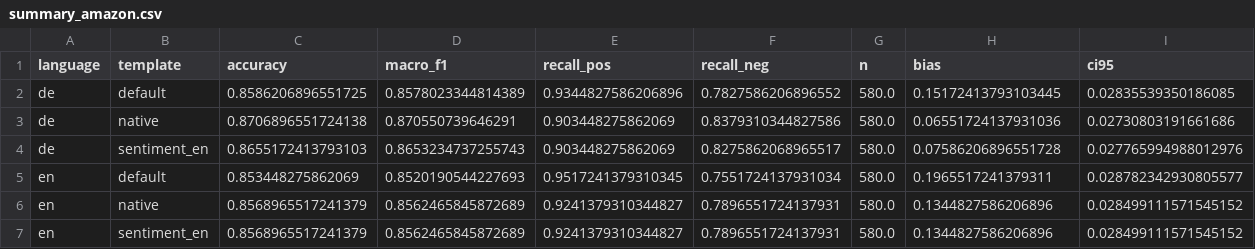
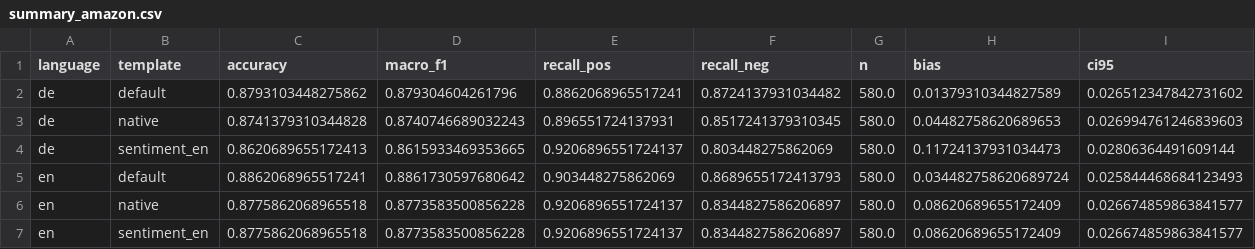
Before and after one commit to PastelPurple/clzss-limit, a CSV file: summary_amazon.csv, drawn as a sheet; only a part is shown; the diff covers the shown part only.

```diff
--- a/summary_amazon.csv
+++ b/summary_amazon.csv
@@ -1,7 +1,7 @@
 language,template,accuracy,macro_f1,recall_pos,recall_neg,n,bias,ci95
-de,default,0.8586206896551725,0.8578023344814389,0.9344827586206896,0.7827586206896552,580.0,0.15172413793103445,0.02835539350186085
-de,native,0.8706896551724138,0.870550739646291,0.903448275862069,0.8379310344827586,580.0,0.06551724137931036,0.02730803191661686
-de,sentiment_en,0.8655172413793103,0.8653234737255743,0.903448275862069,0.8275862068965517,580.0,0.07586206896551728,0.027765994988012976
-en,default,0.853448275862069,0.8520190544227693,0.9517241379310345,0.7551724137931034,580.0,0.1965517241379311,0.028782342930805577
-en,native,0.8568965517241379,0.8562465845872689,0.9241379310344827,0.7896551724137931,580.0,0.1344827586206896,0.028499111571545152
-en,sentiment_en,0.8568965517241379,0.8562465845872689,0.9241379310344827,0.7896551724137931,580.0,0.1344827586206896,0.028499111571545152
+de,default,0.8793103448275862,0.879304604261796,0.8862068965517241,0.8724137931034482,580.0,0.01379310344827589,0.026512347842731602
+de,native,0.8741379310344828,0.8740746689032243,0.896551724137931,0.8517241379310345,580.0,0.04482758620689653,0.026994761246839603
+de,sentiment_en,0.8620689655172413,0.8615933469353665,0.9206896551724137,0.803448275862069,580.0,0.11724137931034473,0.02806364491609144
+en,default,0.8862068965517241,0.8861730597680642,0.903448275862069,0.8689655172413793,580.0,0.034482758620689724,0.025844468684123493
+en,native,0.8775862068965518,0.8773583500856228,0.9206896551724137,0.8344827586206897,580.0,0.08620689655172409,0.026674859863841577
+en,sentiment_en,0.8775862068965518,0.8773583500856228,0.9206896551724137,0.8344827586206897,580.0,0.08620689655172409,0.026674859863841577
```
Also changed, not shown: 18 edited cells elsewhere in this file, errors.csv, significance.csv, 4 other files.
